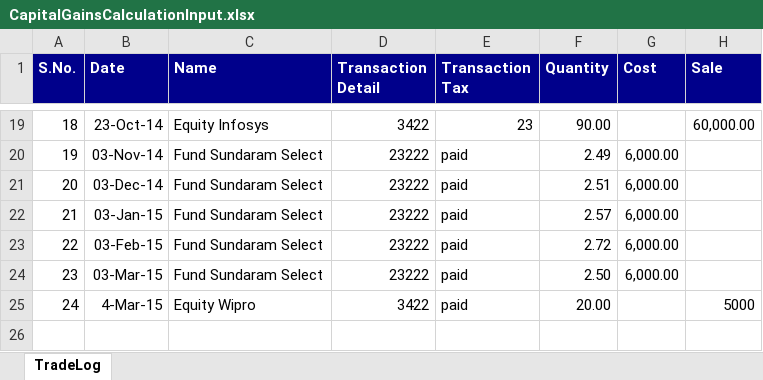
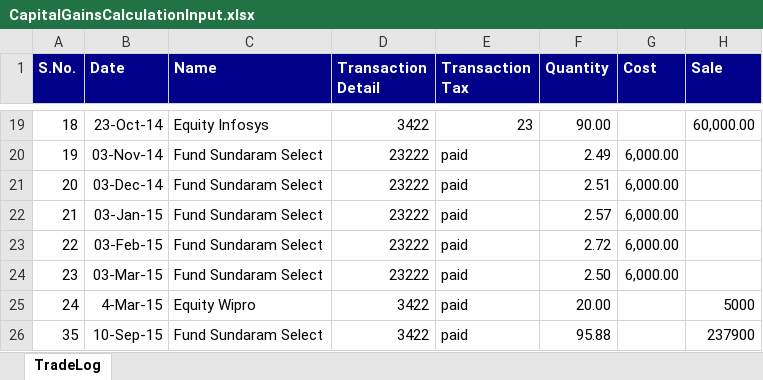
Before and after one commit to nachiappannk/Simplify, an Excel workbook: Simplify/Documentation/CapitalGainsCalculationInput.xlsx, sheet TradeLog, drawn as a sheet; only a part is shown, gaps mark what is left out; values as stored, in another font and other column widths than the file's, no borders; the diff names each change by its address in the sheet, - before the commit and + after, or states it on an @@ line.

```diff
--- a/Simplify/Documentation/CapitalGainsCalculationInput.xlsx (sheet TradeLog)
+++ b/Simplify/Documentation/CapitalGainsCalculationInput.xlsx (sheet TradeLog)
+row 26: 35 | 10-Sep-15 | Fund Sundaram Select | 3422 | paid | 95.88 |  | 237900
```
Also changed, not shown: 5 other files.
